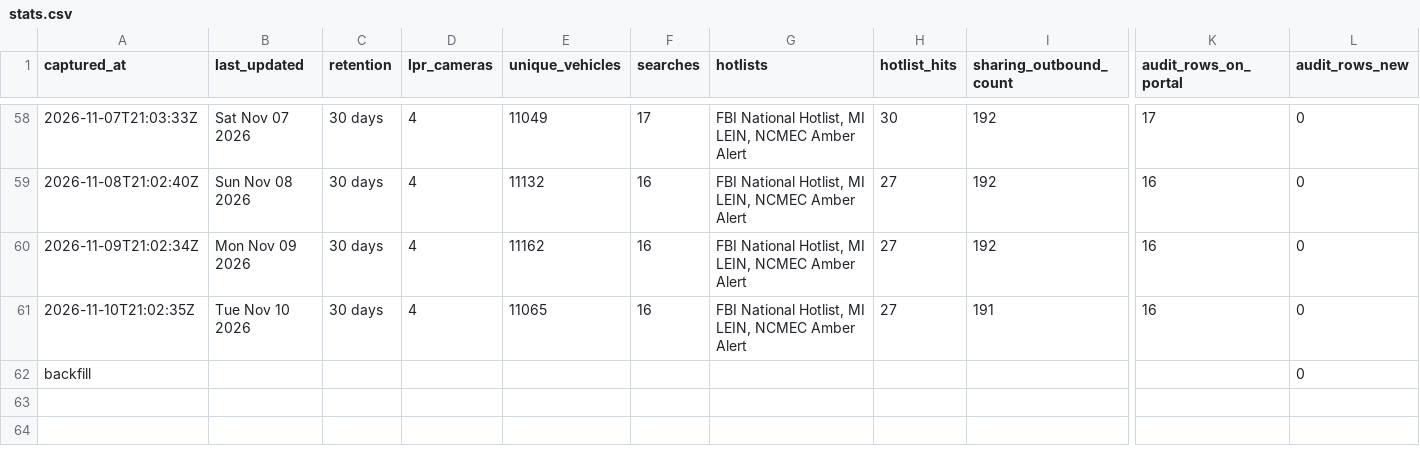
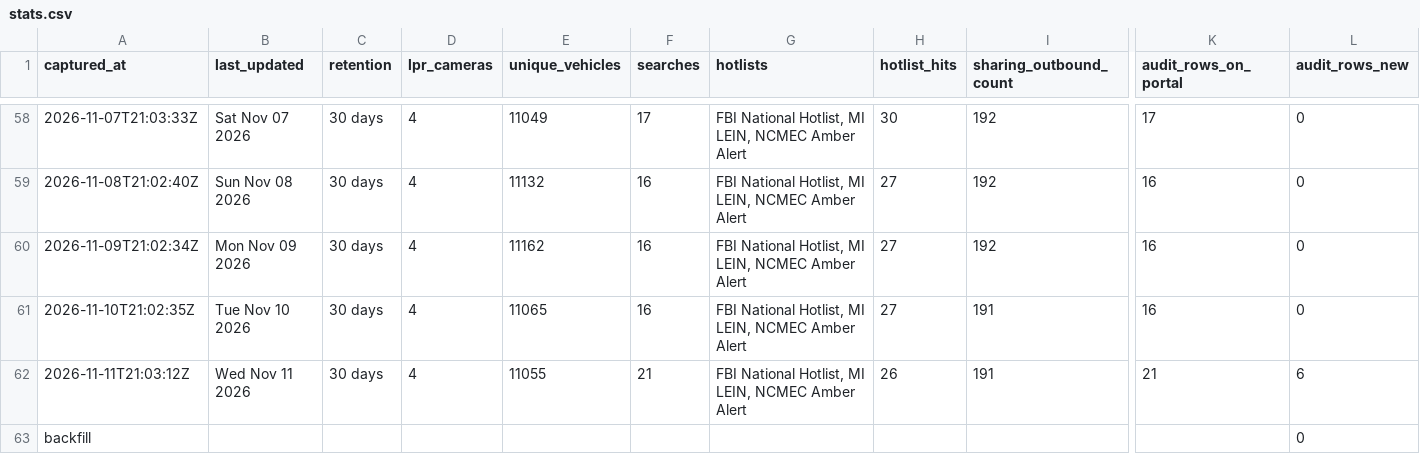
Before and after one commit to Cantica-Systems/mi-flock-transparency, a CSV file: wayne/data/sumpter-twp-pd/stats.csv, drawn as a sheet; only a part is shown, gaps mark what is left out; rows hold the shown columns only; the diff names each change by its address in the sheet, - before the commit and + after, or states it on an @@ line.

```diff
--- a/wayne/data/sumpter-twp-pd/stats.csv
+++ b/wayne/data/sumpter-twp-pd/stats.csv
+row 62: 2026-11-11T21:03:12Z | Wed Nov 11 2026 | 30 days | 4 | 11055 | 21 | FBI National Hotlist, MI LEIN, NCMEC Amber Alert | 26 | 191 | 21 | 6
```
Also changed, not shown: wayne/data/sumpter-twp-pd/2026-11.csv, wayne/data/taylor-city-pd/2026-11.csv, 10 other files.
